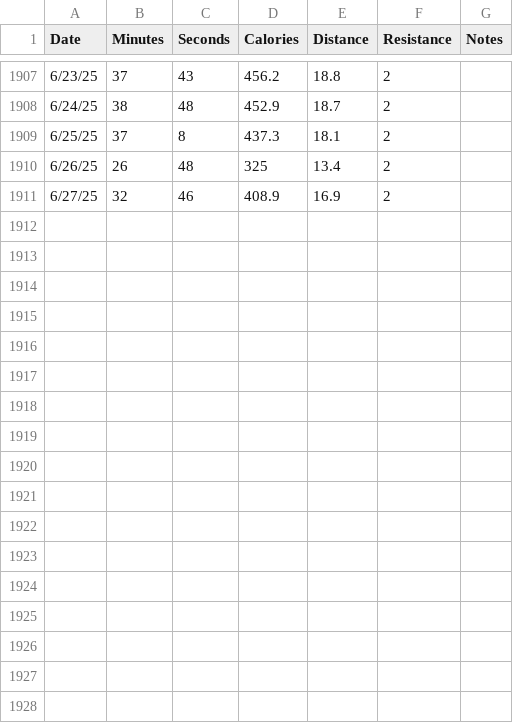
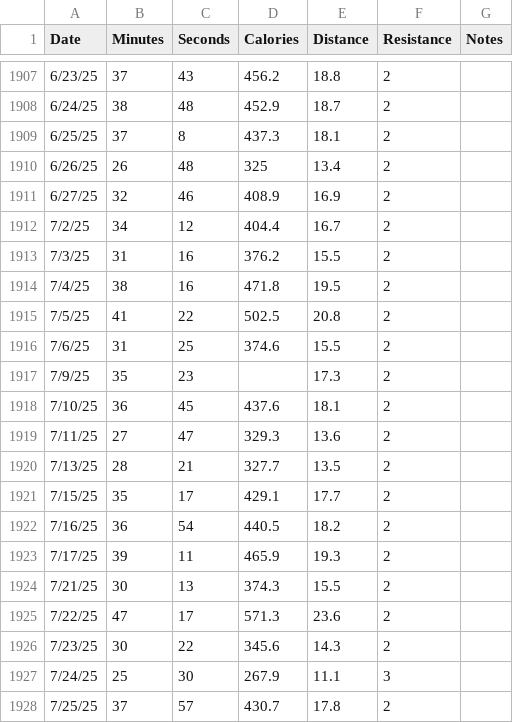
Before and after one commit to empty-labs/desk-cycle, a CSV file: Data/DeskCycle.csv, drawn as a sheet; only a part is shown, gaps mark what is left out.

Commit message:
Added early summer rows

```diff
--- a/Data/DeskCycle.csv
+++ b/Data/DeskCycle.csv
@@ -1911 +1911,18 @@ Date,Minutes,Seconds,Calories,Distance,Resistance,Notes
 6/27/25,32,46,408.9,16.9,2,
+7/2/25,34,12,404.4,16.7,2,
+7/3/25,31,16,376.2,15.5,2,
+7/4/25,38,16,471.8,19.5,2,
+7/5/25,41,22,502.5,20.8,2,
+7/6/25,31,25,374.6,15.5,2,
+7/9/25,35,23,,17.3,2,
+7/10/25,36,45,437.6,18.1,2,
+7/11/25,27,47,329.3,13.6,2,
+7/13/25,28,21,327.7,13.5,2,
+7/15/25,35,17,429.1,17.7,2,
+7/16/25,36,54,440.5,18.2,2,
+7/17/25,39,11,465.9,19.3,2,
+7/21/25,30,13,374.3,15.5,2,
+7/22/25,47,17,571.3,23.6,2,
+7/23/25,30,22,345.6,14.3,2,
+7/24/25,25,30,267.9,11.1,3,
+7/25/25,37,57,430.7,17.8,2,
```
